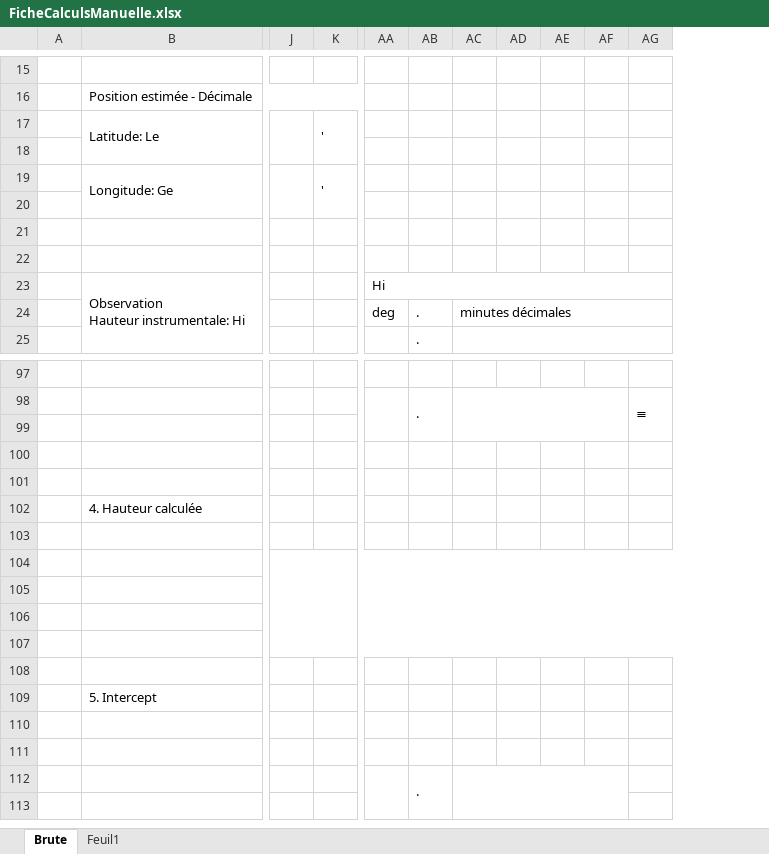
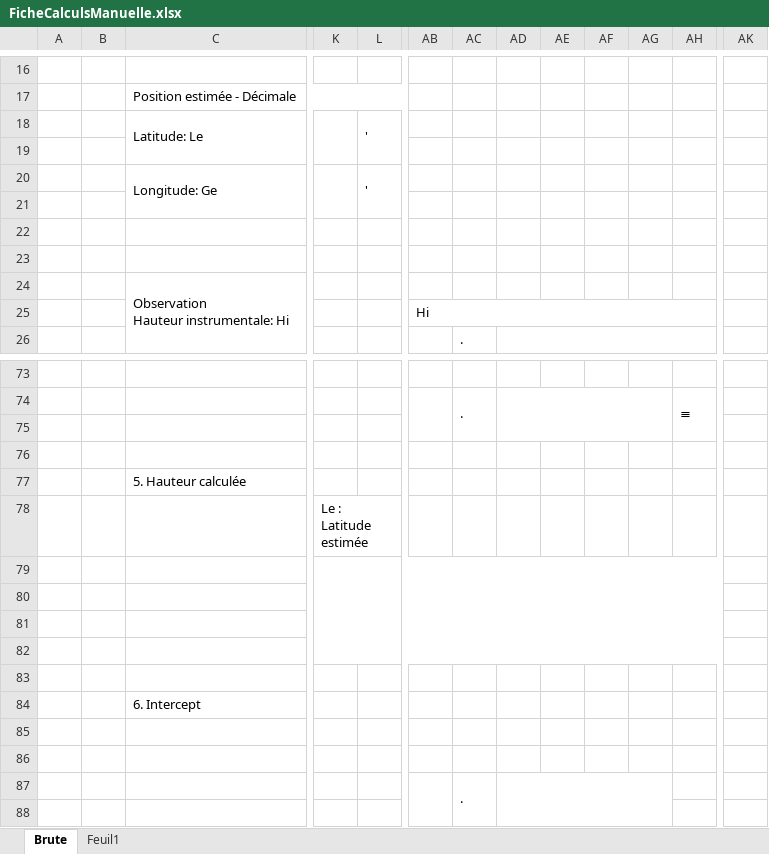
Before and after one commit to Nounours31/NavigationBateau, an Excel workbook: ProjetXLS/FicheCalculsManuelle.xlsx, sheet Brute, drawn as a sheet; only a part is shown, gaps mark what is left out; values as stored, in another font and other column widths than the file's, no cell formats; charts and pictures not drawn; removed rows and columns are numbered as before the commit, all else as after; rows hold the shown columns only; the diff covers the shown part only; the diff names each change by its address in the sheet, - before the commit and + after, or states it on an @@ line.

```diff
--- a/ProjetXLS/FicheCalculsManuelle.xlsx (sheet Brute)
+++ b/ProjetXLS/FicheCalculsManuelle.xlsx (sheet Brute)
+column B, empty
-column J, empty
+column L, rows 18-20: ' |  | '
+column AK, empty
-K18: '
+K18: (empty)
-K20: '
+K20: (empty)
-AB24: Hi
+AB24: (empty)
-AA23:AH23 merged
-AB25: deg
+AB25: Hi
+AB25:AI25 merged
-AC25: .
+AC25: (empty)
-AD25: minutes décimales
+AD25: (empty)
-AC24:AH24 merged
-row 101: (empty)
-C77: 4. Hauteur calculée
+C77: 5. Hauteur calculée
-K78: (empty)
+K78: Le : Latitude estimée
+K79:AJ82 merged
-C84: 5. Intercept
+C84: 6. Intercept
```
Also changed, not shown: 10 added rows, 40 removed rows, 1 added column, 2 removed columns, 31 edited cells and merged cells elsewhere in this sheet, cell formats, charts or pictures, ProjetXLS/FicheCalculsAuto.xlsx, 4 other files.
